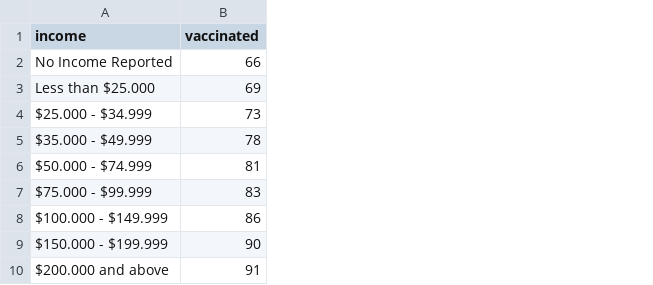
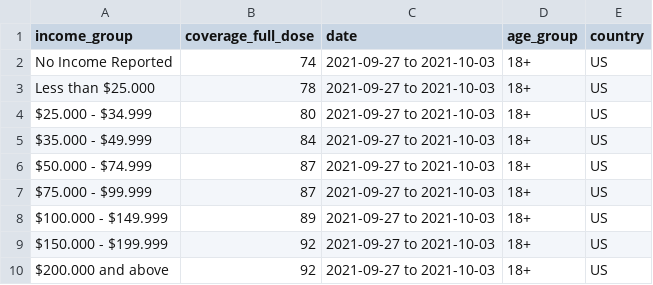
Before and after one commit to MatthiasSluijpers/vaxoscopedashboard, a CSV file: data/backup/incomeUSA.csv, drawn as a sheet; removed rows and columns are numbered as before the commit, all else as after; the diff names each change by its address in the sheet, - before the commit and + after, or states it on an @@ line.

Commit message:
All graphs on vaccination coverage per income now use prepared data.

```diff
--- a/data/backup/incomeUSA.csv
+++ b/data/backup/incomeUSA.csv
-column B (vaccinated), rows 2-10: 66 | 69 | 73 | 78 | 81 | 83 | 86 | 90 | 91
+column B (coverage_full_dose), rows 2-10: 74 | 78 | 80 | 84 | 87 | 87 | 89 | 92 | 92
+column C (date), rows 2-10: all 2021-09-27 to 2021-10-03
+column D (age_group), rows 2-10: all 18+
+column E (country), rows 2-10: all US
-A1: income
+A1: income_group
```
Also changed, not shown: 6 other files.
